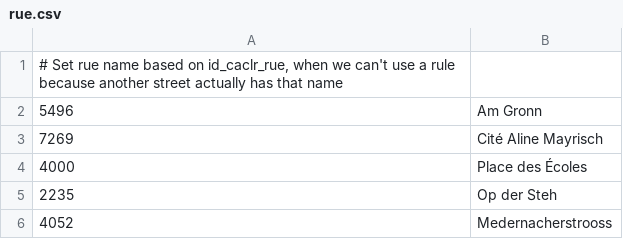
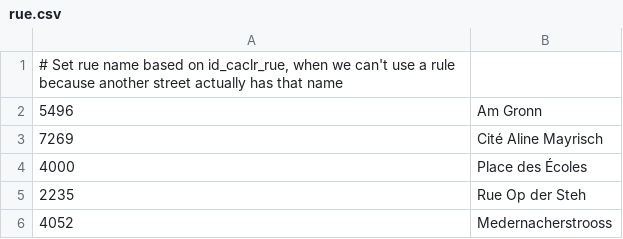
Before and after one commit to osmlu/csventrifuge, a CSV file: enhance/luxembourg_addresses/id_caclr_rue/rue.csv, drawn as a sheet.

Commit message:
Street name from sign

```diff
--- a/enhance/luxembourg_addresses/id_caclr_rue/rue.csv
+++ b/enhance/luxembourg_addresses/id_caclr_rue/rue.csv
@@ -4,3 +4,3 @@
 4000	Place des Écoles
-2235	Op der Steh
+2235	Rue Op der Steh
 4052	Medernacherstrooss
```
